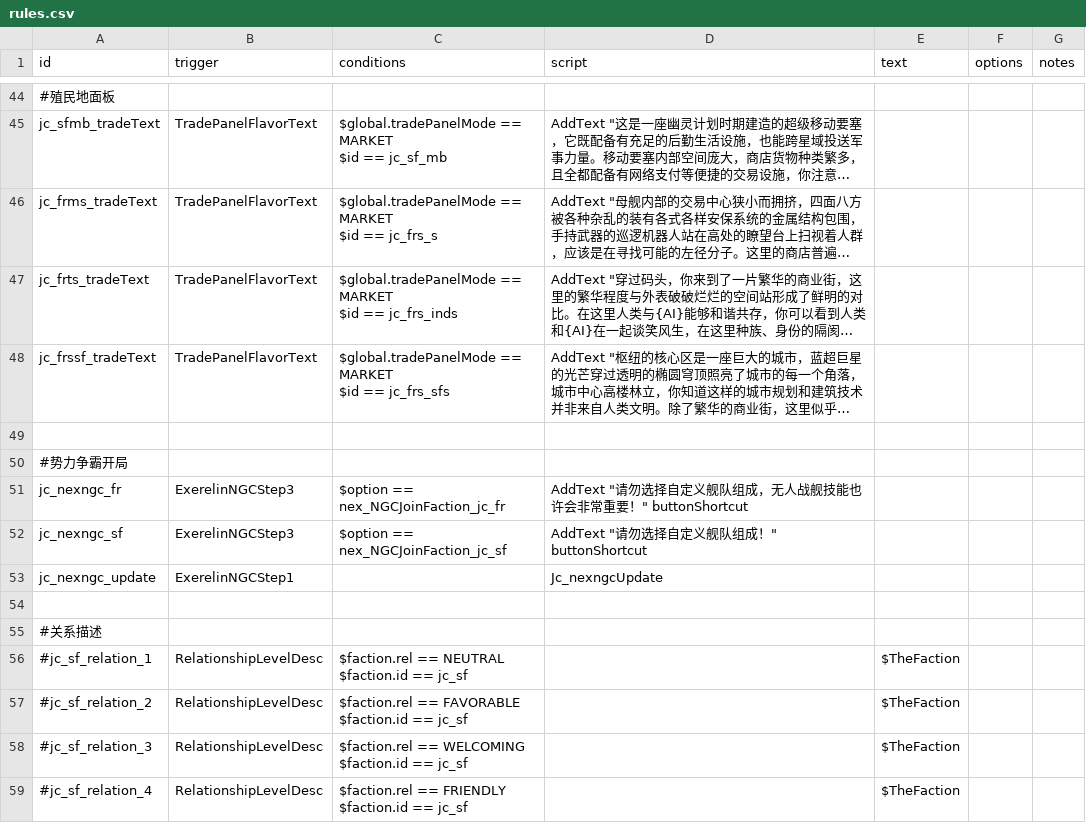
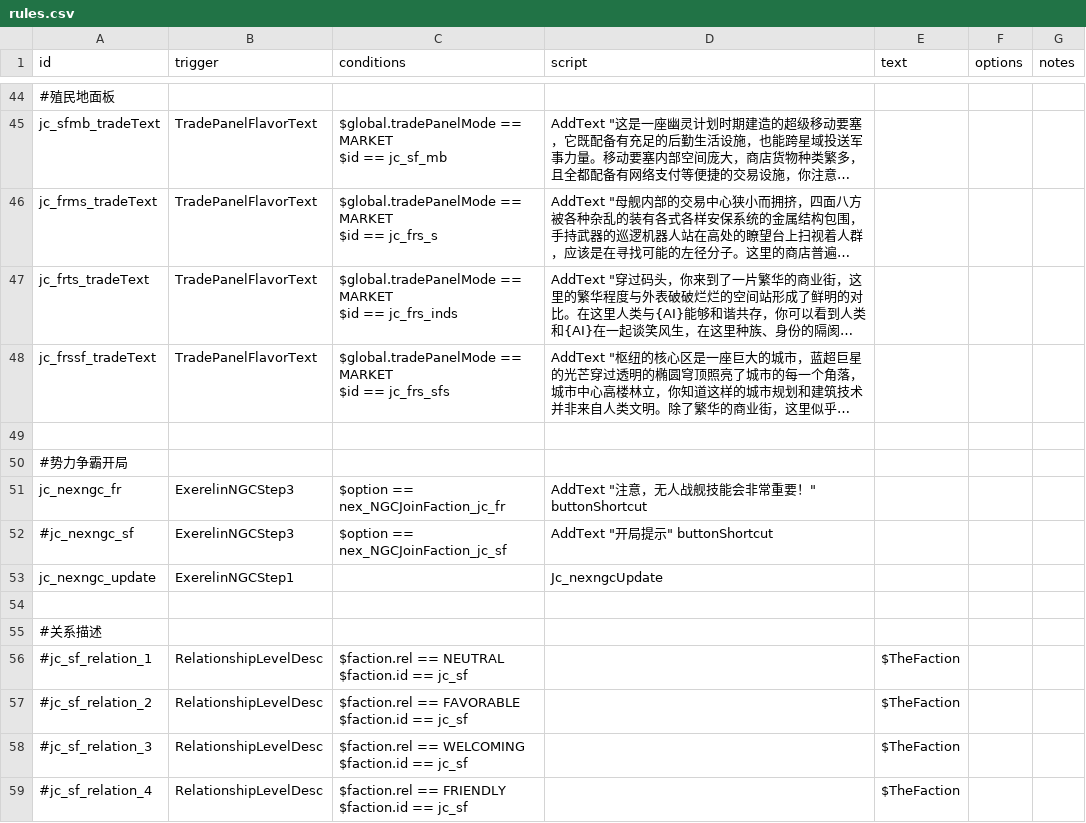
Before and after one commit to JCan2233/SF, a CSV file: data/campaign/rules.csv, drawn as a sheet; only a part is shown, gaps mark what is left out; long unchanged cells end in …; the diff names each change by its address in the sheet, - before the commit and + after, or states it on an @@ line.

```diff
--- a/data/campaign/rules.csv
+++ b/data/campaign/rules.csv
-D51 (script): AddText "请勿选择自定义舰队组成，无人战舰技能也许会非常重…
+D51 (script): AddText "注意，无人战舰技能会非常重…
-A52 (id): jc_nexngc_sf
+A52 (id): #jc_nexngc_sf
-D52 (script): AddText "请勿选择自定义舰队组成！" buttonShortcut
+D52 (script): AddText "开局提示" buttonShortcut
```
Also changed, not shown: 4 other files.
